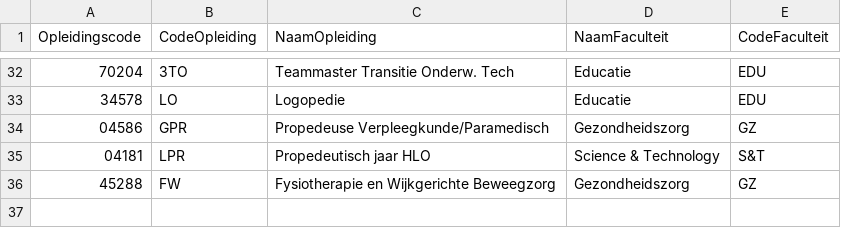
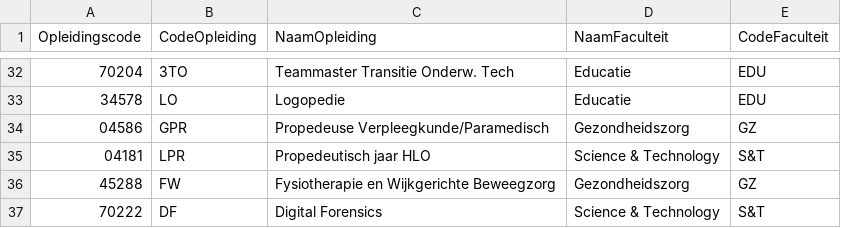
Before and after one commit to enningb/eencijfer, a CSV file: eencijfer/assets/transformations/datasets/21RI/croho_naam_opleiding_faculteit.csv, drawn as a sheet; only a part is shown, gaps mark what is left out; the diff names each change by its address in the sheet, - before the commit and + after, or states it on an @@ line.

Commit message:
added Digital Forensics

```diff
--- a/eencijfer/assets/transformations/datasets/21RI/croho_naam_opleiding_faculteit.csv
+++ b/eencijfer/assets/transformations/datasets/21RI/croho_naam_opleiding_faculteit.csv
+row 37: 70222 | DF | Digital Forensics | Science & Technology | S&T
```
